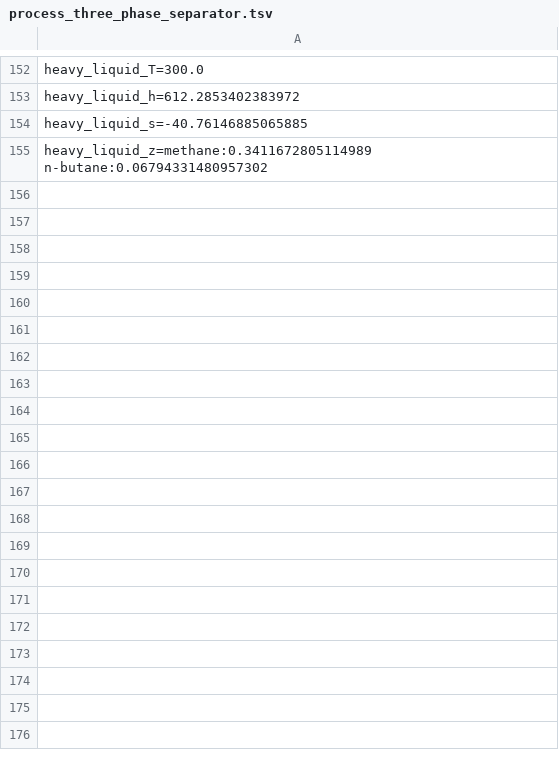
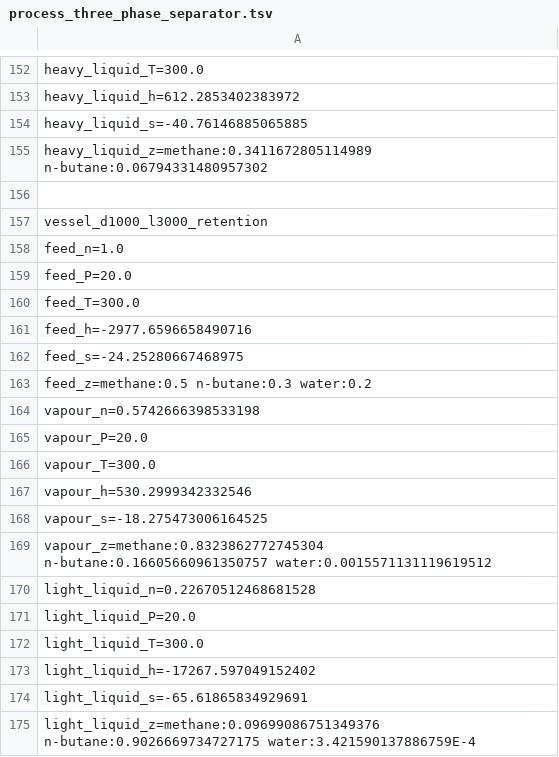
Before and after one commit to PatrickMockridge/Azoth, a TSV file: validation/neqsim/captures/process_three_phase_separator.tsv, drawn as a sheet; only a part is shown, gaps mark what is left out; the diff covers the shown part only.

```diff
--- a/validation/neqsim/captures/process_three_phase_separator.tsv
+++ b/validation/neqsim/captures/process_three_phase_separator.tsv
@@ -155 +155,21 @@ heavy_liquid_s=-40.76146885065885
 heavy_liquid_z=methane:0.3411672805114989 n-butane:0.06794331480957302
+
+vessel_d1000_l3000_retention
+feed_n=1.0
+feed_P=20.0
+feed_T=300.0
+feed_h=-2977.6596658490716
+feed_s=-24.25280667468975
+feed_z=methane:0.5 n-butane:0.3 water:0.2
+vapour_n=0.5742666398533198
+vapour_P=20.0
+vapour_T=300.0
+vapour_h=530.2999342332546
+vapour_s=-18.275473006164525
+vapour_z=methane:0.8323862772745304 n-butane:0.16605660961350757 water:0.0015571131119619512
+light_liquid_n=0.22670512468681528
+light_liquid_P=20.0
+light_liquid_T=300.0
+light_liquid_h=-17267.597049152402
+light_liquid_s=-65.61865834929691
+light_liquid_z=methane:0.09699086751349376 n-butane:0.9026669734727175 water:3.421590137886759E-4
```
Also changed, not shown: 134 added rows elsewhere in this file, 24 other files.
